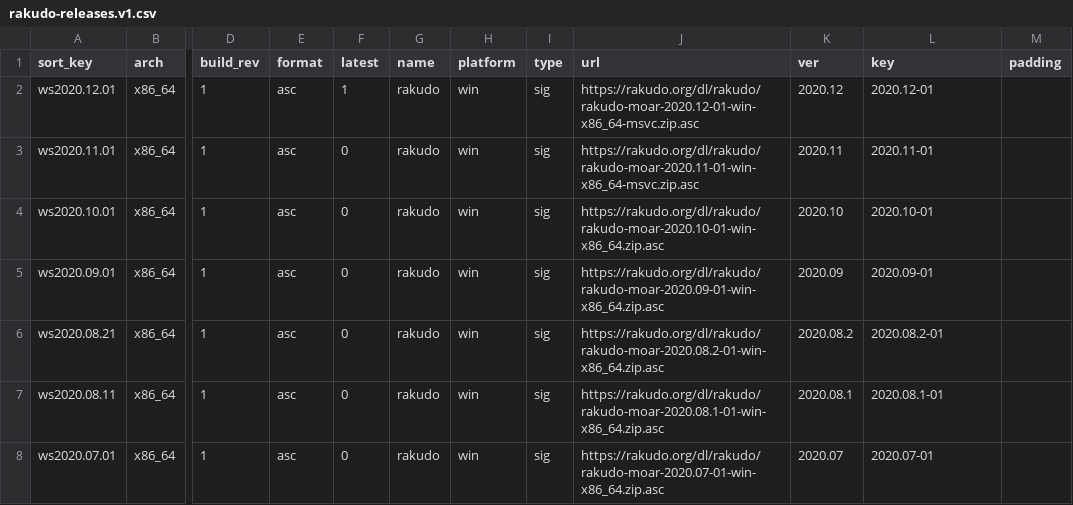
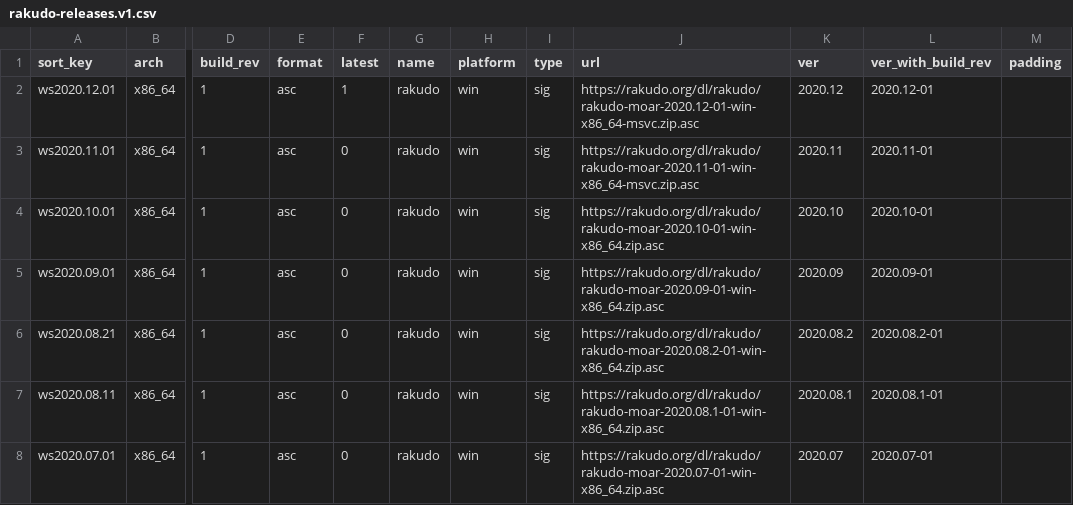
Before and after one commit to skaji/rakudo-releases, a CSV file: rakudo-releases.v1.csv, drawn as a sheet; only a part is shown, gaps mark what is left out; the diff names each change by its address in the sheet, - before the commit and + after, or states it on an @@ line.

Commit message:
ver_with_build_rev

```diff
--- a/rakudo-releases.v1.csv
+++ b/rakudo-releases.v1.csv
-L1: key
+L1: ver_with_build_rev
```
Also changed, not shown: 1 other file.
